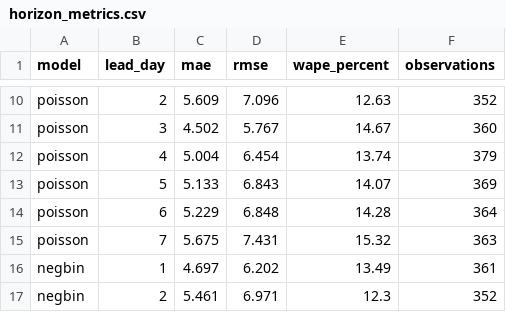
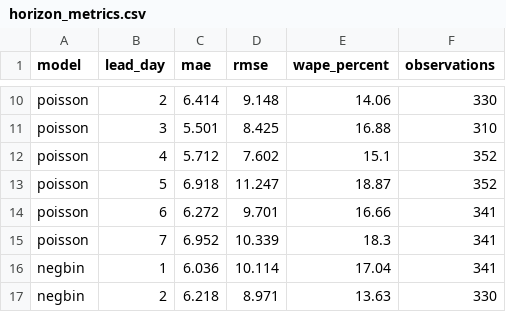
Before and after one commit to josephcasey922/carwash-traffic-forecast, a CSV file: example_asof/horizon_metrics.csv, drawn as a sheet; only a part is shown, gaps mark what is left out; the diff covers the shown part only; the diff names each change by its address in the sheet, - before the commit and + after, or states it on an @@ line.

```diff
--- a/example_asof/horizon_metrics.csv
+++ b/example_asof/horizon_metrics.csv
-C10 (mae): 5.609
+C10 (mae): 6.414
-D10 (rmse): 7.096
+D10 (rmse): 9.148
-E10 (wape_percent): 12.63
+E10 (wape_percent): 14.06
-F10 (observations): 352
+F10 (observations): 330
-C11 (mae): 4.502
+C11 (mae): 5.501
-D11 (rmse): 5.767
+D11 (rmse): 8.425
-E11 (wape_percent): 14.67
+E11 (wape_percent): 16.88
-F11 (observations): 360
+F11 (observations): 310
-C12 (mae): 5.004
+C12 (mae): 5.712
-D12 (rmse): 6.454
+D12 (rmse): 7.602
-E12 (wape_percent): 13.74
+E12 (wape_percent): 15.1
-F12 (observations): 379
+F12 (observations): 352
-C13 (mae): 5.133
+C13 (mae): 6.918
-D13 (rmse): 6.843
+D13 (rmse): 11.247
-E13 (wape_percent): 14.07
+E13 (wape_percent): 18.87
-F13 (observations): 369
+F13 (observations): 352
-C14 (mae): 5.229
+C14 (mae): 6.272
-D14 (rmse): 6.848
+D14 (rmse): 9.701
-E14 (wape_percent): 14.28
+E14 (wape_percent): 16.66
-F14 (observations): 364
+F14 (observations): 341
-C15 (mae): 5.675
+C15 (mae): 6.952
-D15 (rmse): 7.431
+D15 (rmse): 10.339
-E15 (wape_percent): 15.32
+E15 (wape_percent): 18.3
-F15 (observations): 363
+F15 (observations): 341
-C16 (mae): 4.697
+C16 (mae): 6.036
-D16 (rmse): 6.202
+D16 (rmse): 10.114
-E16 (wape_percent): 13.49
+E16 (wape_percent): 17.04
-F16 (observations): 361
+F16 (observations): 341
-C17 (mae): 5.461
+C17 (mae): 6.218
-D17 (rmse): 6.971
+D17 (rmse): 8.971
-E17 (wape_percent): 12.3
+E17 (wape_percent): 13.63
-F17 (observations): 352
+F17 (observations): 330
```
Also changed, not shown: 108 edited cells elsewhere in this file, example_forward/daily_forecast.csv, 20 other files.
